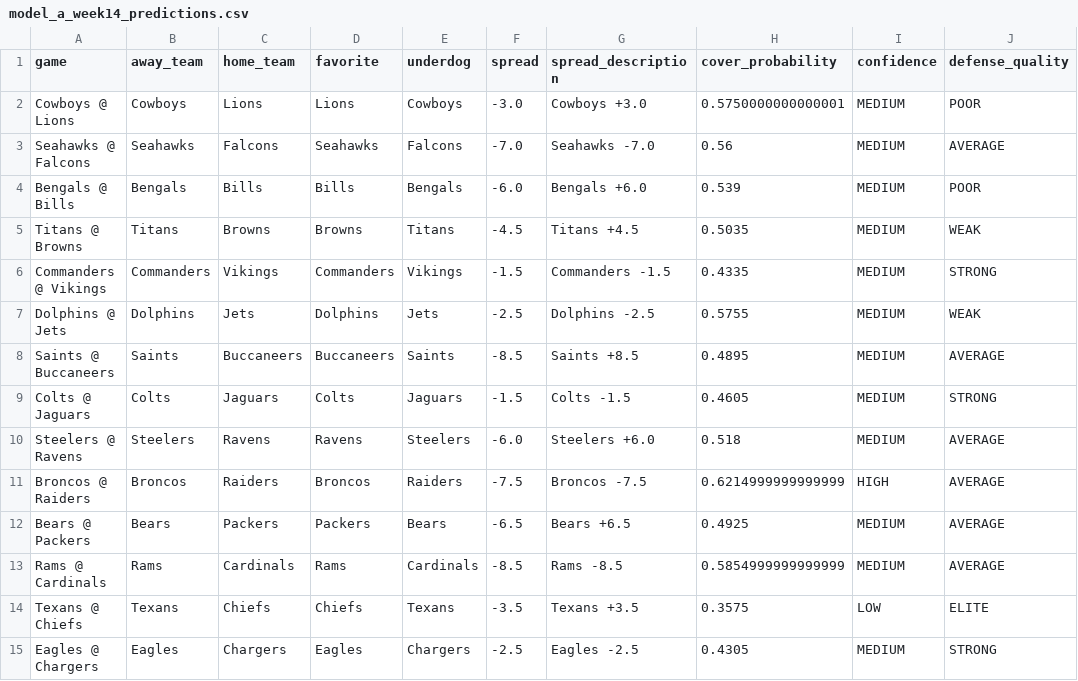
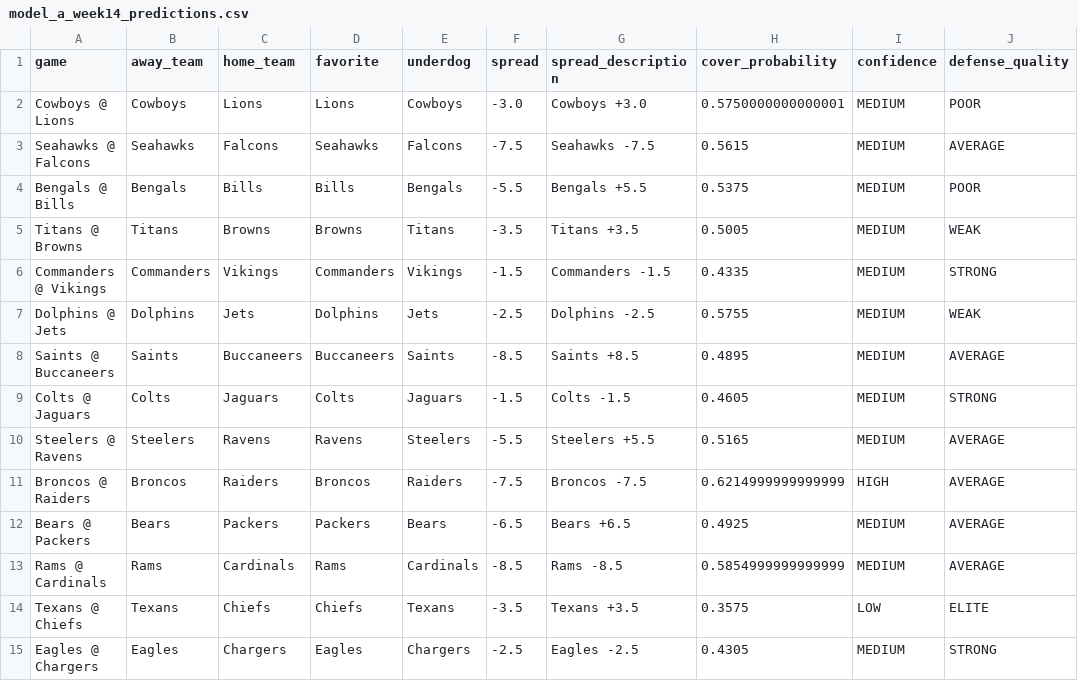
Before and after one commit to mightenyip/nfl-cover-model, a CSV file: models/model_a/model_a_week14_predictions.csv, drawn as a sheet; only a part is shown; the diff names each change by its address in the sheet, - before the commit and + after, or states it on an @@ line.

```diff
--- a/models/model_a/model_a_week14_predictions.csv
+++ b/models/model_a/model_a_week14_predictions.csv
-F3 (spread): -7.0
+F3 (spread): -7.5
-G3 (spread_description): Seahawks -7.0
+G3 (spread_description): Seahawks -7.5
-H3 (cover_probability): 0.56
+H3 (cover_probability): 0.5615
-F4 (spread): -6.0
+F4 (spread): -5.5
-G4 (spread_description): Bengals +6.0
+G4 (spread_description): Bengals +5.5
-H4 (cover_probability): 0.539
+H4 (cover_probability): 0.5375
-F5 (spread): -4.5
+F5 (spread): -3.5
-G5 (spread_description): Titans +4.5
+G5 (spread_description): Titans +3.5
-H5 (cover_probability): 0.5035
+H5 (cover_probability): 0.5005
-F10 (spread): -6.0
+F10 (spread): -5.5
-G10 (spread_description): Steelers +6.0
+G10 (spread_description): Steelers +5.5
-H10 (cover_probability): 0.518
+H10 (cover_probability): 0.5165
```
Also changed, not shown: models/model_b/model_b_week14_predictions.csv, models/model_c/model_c_week14_predictions.csv, 4 other files.
